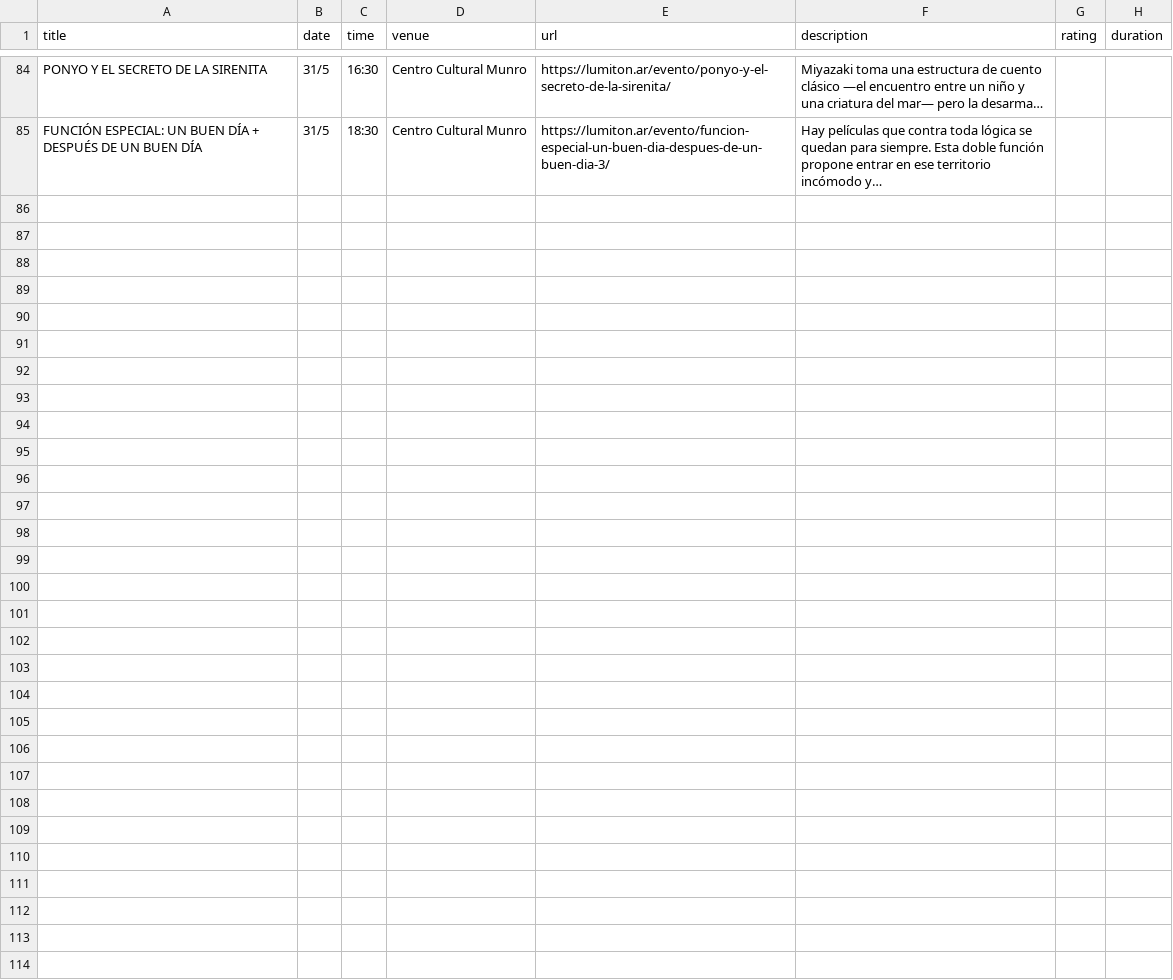
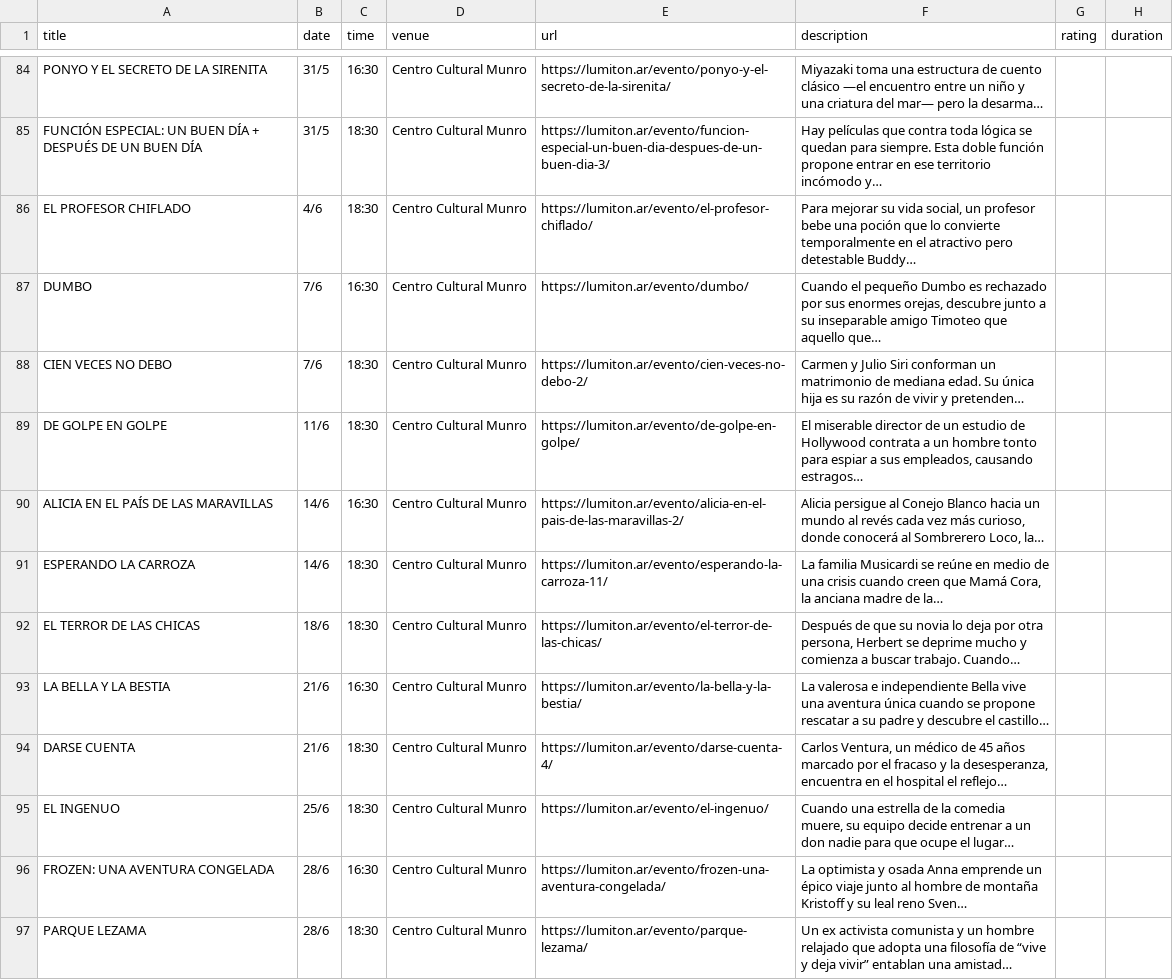
Before and after one commit to j-e-d/agenda-lumiton, a CSV file: data/centro_cultural_munro.csv, drawn as a sheet; only a part is shown, gaps mark what is left out; the diff names each change by its address in the sheet, - before the commit and + after, or states it on an @@ line.

```diff
--- a/data/centro_cultural_munro.csv
+++ b/data/centro_cultural_munro.csv
+row 86: EL PROFESOR CHIFLADO | 4/6 | 18:30 | Centro Cultural Munro | https://lumiton.ar/evento/el-profesor-chiflado/ | Para mejorar su vida social, un profesor bebe una poción que lo convierte temporalmente en el atractivo pero detestable Buddy…
+row 87: DUMBO | 7/6 | 16:30 | Centro Cultural Munro | https://lumiton.ar/evento/dumbo/ | Cuando el pequeño Dumbo es rechazado por sus enormes orejas, descubre junto a su inseparable amigo Timoteo que aquello que…
+row 88: CIEN VECES NO DEBO | 7/6 | 18:30 | Centro Cultural Munro | https://lumiton.ar/evento/cien-veces-no-debo-2/ | Carmen y Julio Siri conforman un matrimonio de mediana edad. Su única hija es su razón de vivir y pretenden…
+row 89: DE GOLPE EN GOLPE | 11/6 | 18:30 | Centro Cultural Munro | https://lumiton.ar/evento/de-golpe-en-golpe/ | El miserable director de un estudio de Hollywood contrata a un hombre tonto para espiar a sus empleados, causando estragos…
+row 90: ALICIA EN EL PAÍS DE LAS MARAVILLAS | 14/6 | 16:30 | Centro Cultural Munro | https://lumiton.ar/evento/alicia-en-el-pais-de-las-maravillas-2/ | Alicia persigue al Conejo Blanco hacia un mundo al revés cada vez más curioso, donde conocerá al Sombrerero Loco, la…
+row 91: ESPERANDO LA CARROZA | 14/6 | 18:30 | Centro Cultural Munro | https://lumiton.ar/evento/esperando-la-carroza-11/ | La familia Musicardi se reúne en medio de una crisis cuando creen que Mamá Cora, la anciana madre de la…
+row 92: EL TERROR DE LAS CHICAS | 18/6 | 18:30 | Centro Cultural Munro | https://lumiton.ar/evento/el-terror-de-las-chicas/ | Después de que su novia lo deja por otra persona, Herbert se deprime mucho y comienza a buscar trabajo. Cuando…
+row 93: LA BELLA Y LA BESTIA | 21/6 | 16:30 | Centro Cultural Munro | https://lumiton.ar/evento/la-bella-y-la-bestia/ | La valerosa e independiente Bella vive una aventura única cuando se propone rescatar a su padre y descubre el castillo…
+row 94: DARSE CUENTA | 21/6 | 18:30 | Centro Cultural Munro | https://lumiton.ar/evento/darse-cuenta-4/ | Carlos Ventura, un médico de 45 años marcado por el fracaso y la desesperanza, encuentra en el hospital el reflejo…
+row 95: EL INGENUO | 25/6 | 18:30 | Centro Cultural Munro | https://lumiton.ar/evento/el-ingenuo/ | Cuando una estrella de la comedia muere, su equipo decide entrenar a un don nadie para que ocupe el lugar…
+row 96: FROZEN: UNA AVENTURA CONGELADA | 28/6 | 16:30 | Centro Cultural Munro | https://lumiton.ar/evento/frozen-una-aventura-congelada/ | La optimista y osada Anna emprende un épico viaje junto al hombre de montaña Kristoff y su leal reno Sven…
+row 97: PARQUE LEZAMA | 28/6 | 18:30 | Centro Cultural Munro | https://lumiton.ar/evento/parque-lezama/ | Un ex activista comunista y un hombre relajado que adopta una filosofía de “vive y deja vivir” entablan una amistad…
```
Also changed, not shown: data/lumiton.csv, 8 other files.
